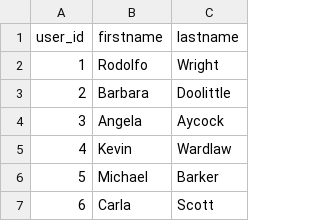
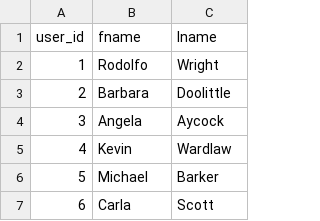
Before and after one commit to nicford/Movilytics, a CSV file: group8/apps/db/csv_data/user_names.csv, drawn as a sheet; only a part is shown.

```diff
--- a/group8/apps/db/csv_data/user_names.csv
+++ b/group8/apps/db/csv_data/user_names.csv
@@ -1,2 +1,2 @@
-user_id,firstname,lastname
+user_id,fname,lname
 1,Rodolfo,Wright
```
Also changed, not shown: group8/apps/db/csv_data/company_info.csv, group8/apps/db/csv_data/country_info.csv, 10 other files.
